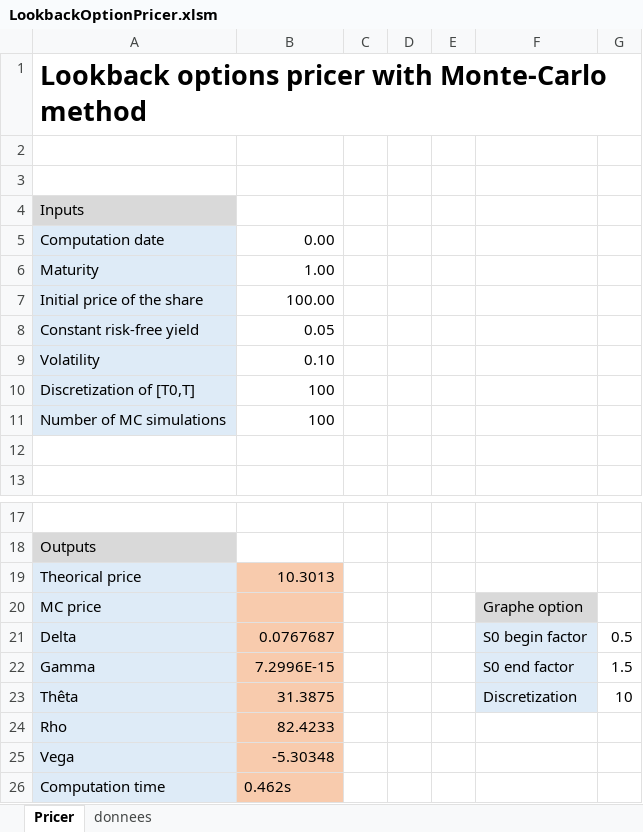
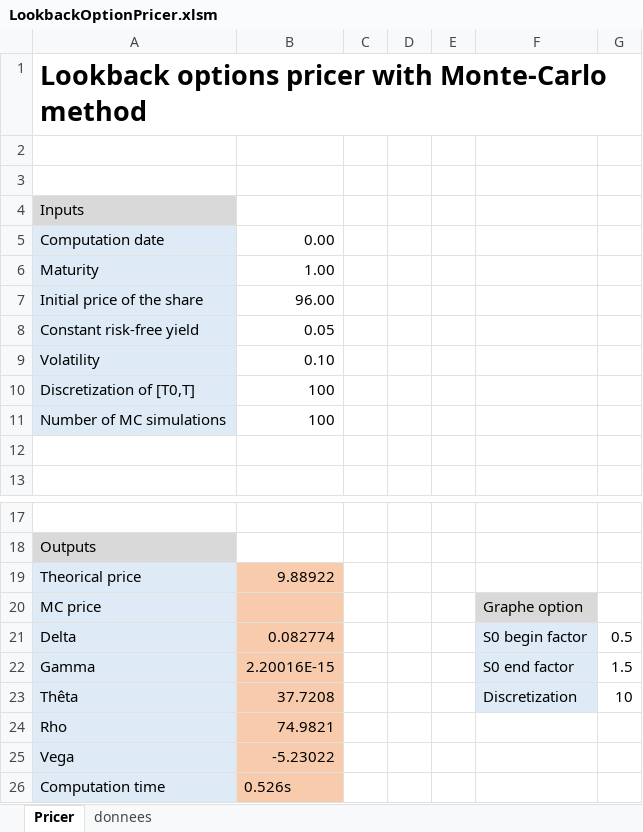
Before and after one commit to ggabimoran/LookbackOptionPricer, an Excel workbook: LookbackOptionPricer.xlsm, sheet Pricer, drawn as a sheet; only a part is shown, gaps mark what is left out; values as stored, in another font and other column widths than the file's, no borders; charts and pictures not drawn; the diff names each change by its address in the sheet, - before the commit and + after, or states it on an @@ line.

Commit message:
fixed price estimation

```diff
--- a/LookbackOptionPricer.xlsm (sheet Pricer)
+++ b/LookbackOptionPricer.xlsm (sheet Pricer)
-B7: 100.00
+B7: 96.00
-B19: 10.3013
+B19: 9.88922
-B21: 0.0767687
+B21: 0.082774
-B22: 7.2996E-15
+B22: 2.20016E-15
-B23: 31.3875
+B23: 37.7208
-B24: 82.4233
+B24: 74.9821
-B25: -5.30348
+B25: -5.23022
-B26: 0.462s
+B26: 0.526s
```
Also changed, not shown: sheet donnees, charts or pictures, 32 other files.
